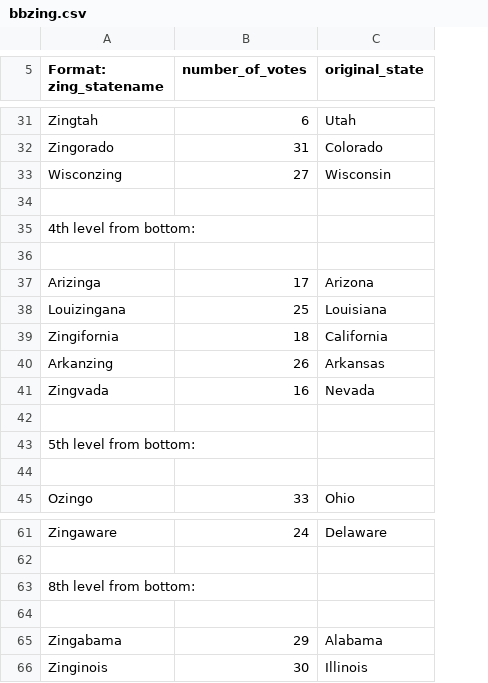
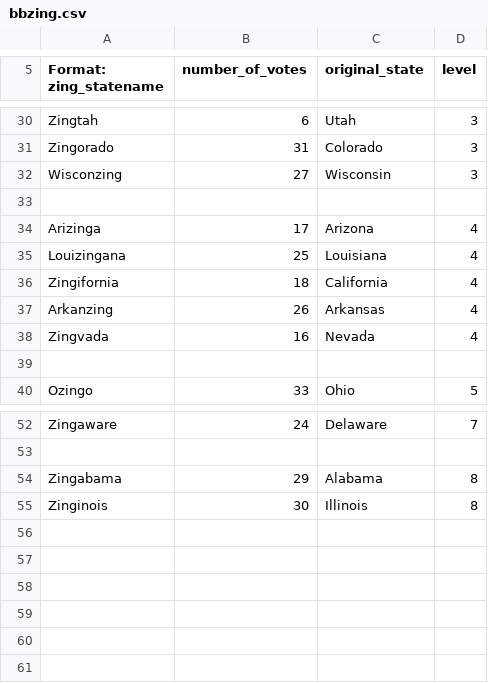
Before and after one commit to ocsana/bcapps, a CSV file: WTF/bbzing.csv, drawn as a sheet; only a part is shown, gaps mark what is left out; removed rows and columns are numbered as before the commit, all else as after; the diff covers the shown part only; the diff names each change by its address in the sheet, - before the commit and + after, or states it on an @@ line.

```diff
--- a/WTF/bbzing.csv
+++ b/WTF/bbzing.csv
+column D (level), rows 30-40: 3 | 3 | 3 |  | 4 | 4 | 4 | 4 | 4 |  | 5; rows 52-55: 7 |  | 8 | 8
-row 35: 4th level from bottom:
-row 36: (empty)
-row 42: (empty)
-row 43: 5th level from bottom:
-row 63: 8th level from bottom:
-row 64: (empty)
```
Also changed, not shown: 5 added rows, 10 removed rows and 1 edited cell elsewhere in this file.
